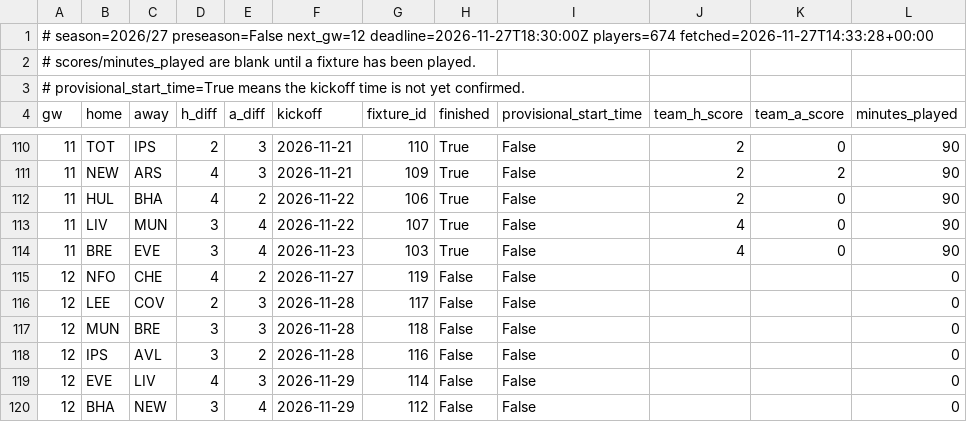
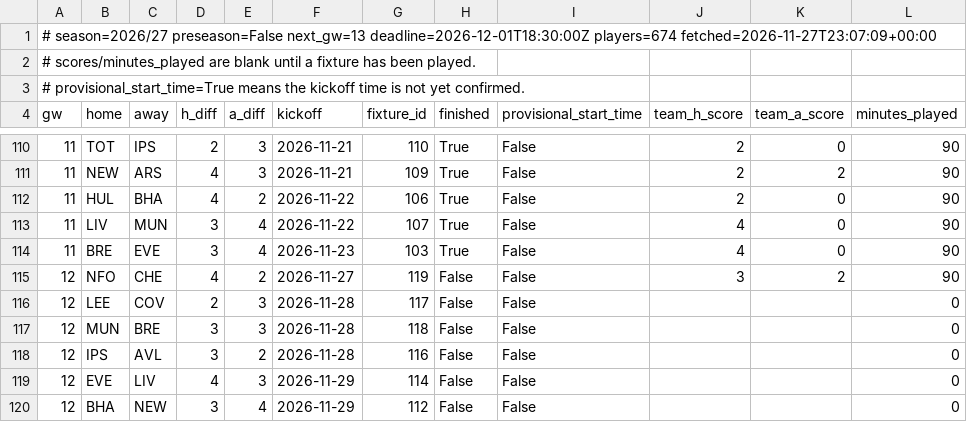
Before and after one commit to olly1928/fpl-mirror, a CSV file: data/fixtures.csv, drawn as a sheet; only a part is shown, gaps mark what is left out.

```diff
--- a/data/fixtures.csv
+++ b/data/fixtures.csv
@@ -1,2 +1,2 @@
-# season=2026/27 preseason=False next_gw=12 deadline=2026-11-27T18:30:00Z players=674 fetched=2026-11-27T14:33:28+00:00
+# season=2026/27 preseason=False next_gw=13 deadline=2026-12-01T18:30:00Z players=674 fetched=2026-11-27T23:07:09+00:00
 # scores/minutes_played are blank until a fixture has been played.
@@ -114,3 +114,3 @@ gw,home,away,h_diff,a_diff,kickoff,fixture_id,finished,provisional_start_time,te
 11,BRE,EVE,3,4,2026-11-23,103,True,False,4,0,90
-12,NFO,CHE,4,2,2026-11-27,119,False,False,,,0
+12,NFO,CHE,4,2,2026-11-27,119,False,False,3,2,90
 12,LEE,COV,2,3,2026-11-28,117,False,False,,,0
```
Also changed, not shown: data/fdr.csv, data/fixture_stats.csv, 6 other files.
